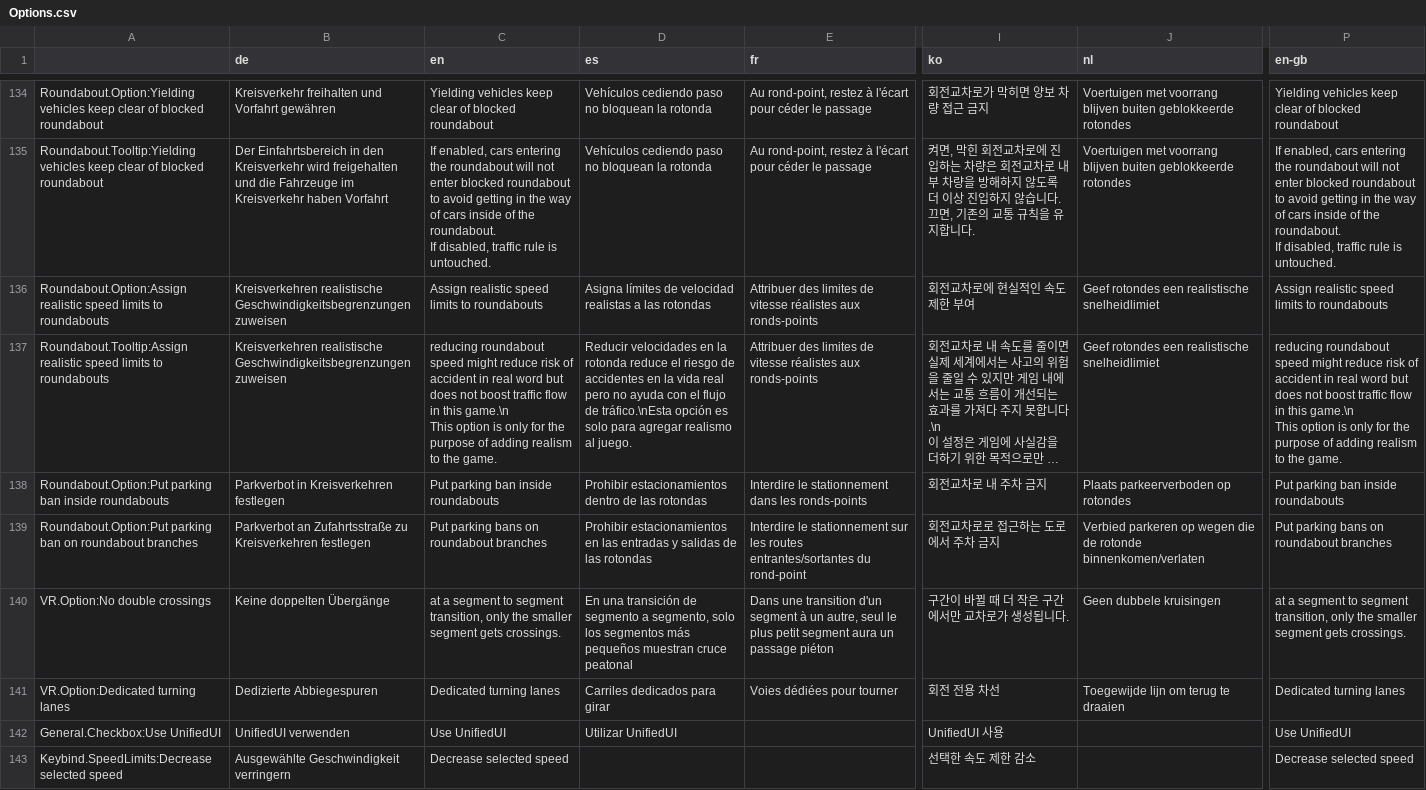
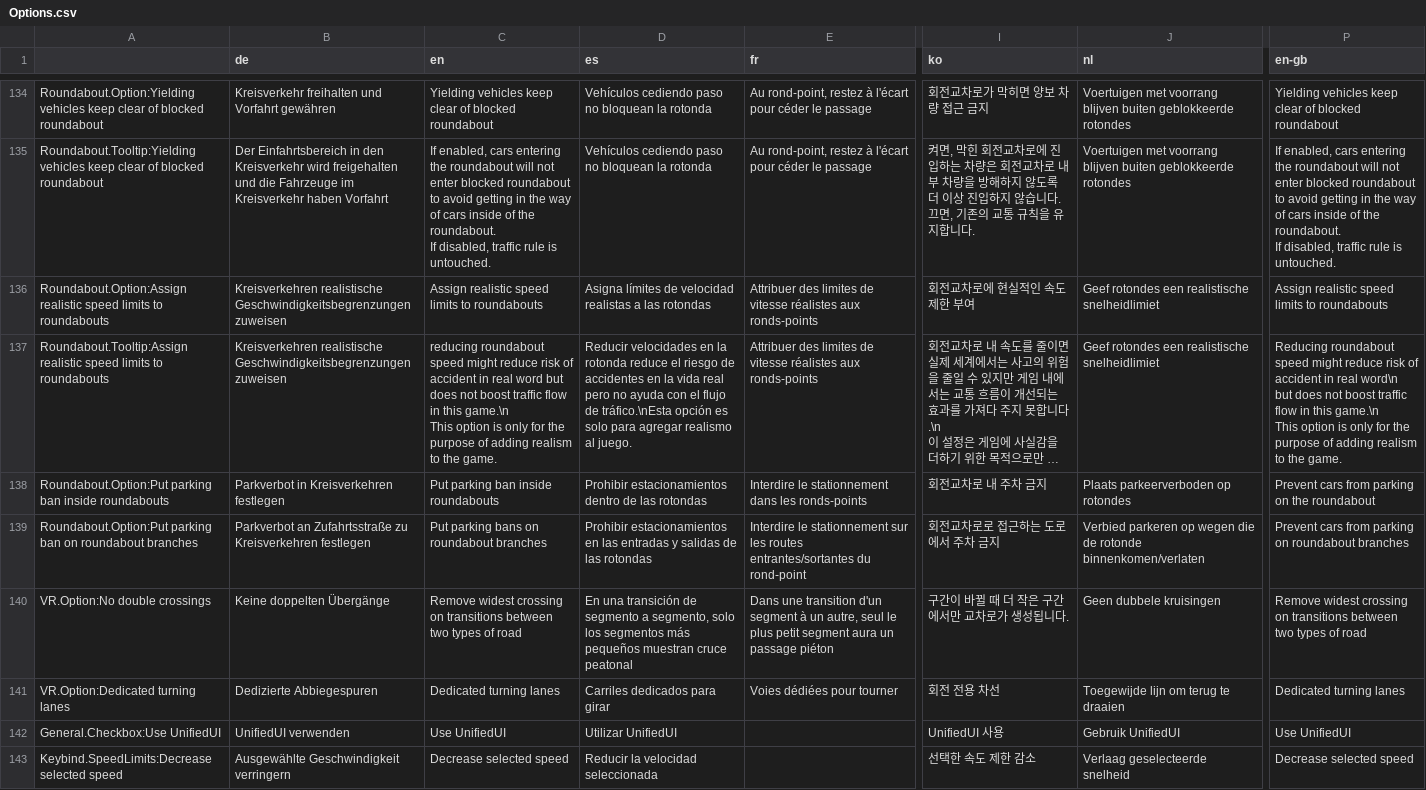
Before and after one commit to CitiesSkylinesMods/TMPE, a CSV file: TLM/TLM/Resources/Translations/Options.csv, drawn as a sheet; only a part is shown, gaps mark what is left out; long unchanged cells end in …; ↵ is a line break in a cell; the diff covers the shown part only; the diff names each change by its address in the sheet, - before the commit and + after, or states it on an @@ line.

```diff
--- a/TLM/TLM/Resources/Translations/Options.csv
+++ b/TLM/TLM/Resources/Translations/Options.csv
-P137 (en-gb): reducing roundabout speed might reduce risk of accident in real word but does…
+P137 (en-gb): Reducing roundabout speed might reduce risk of accident in real word\n ↵ but does…
-P138 (en-gb): Put parking ban inside roundabouts
+P138 (en-gb): Prevent cars from parking on the roundabout
-P139 (en-gb): Put parking bans on roundabout branches
+P139 (en-gb): Prevent cars from parking on roundabout branches
-C140 (en): at a segment to segment transition, only the smaller segment gets crossings.
+C140 (en): Remove widest crossing on transitions between two types of road
-P140 (en-gb): at a segment to segment transition, only the smaller segment gets crossings.
+P140 (en-gb): Remove widest crossing on transitions between two types of road
-J142 (nl): (empty)
+J142 (nl): Gebruik UnifiedUI
-D143 (es): (empty)
+D143 (es): Reducir la velocidad seleccionada
-J143 (nl): (empty)
+J143 (nl): Verlaag geselecteerde snelheid
```
Also changed, not shown: 5 added rows and 7 edited cells elsewhere in this file, 4 other files.
